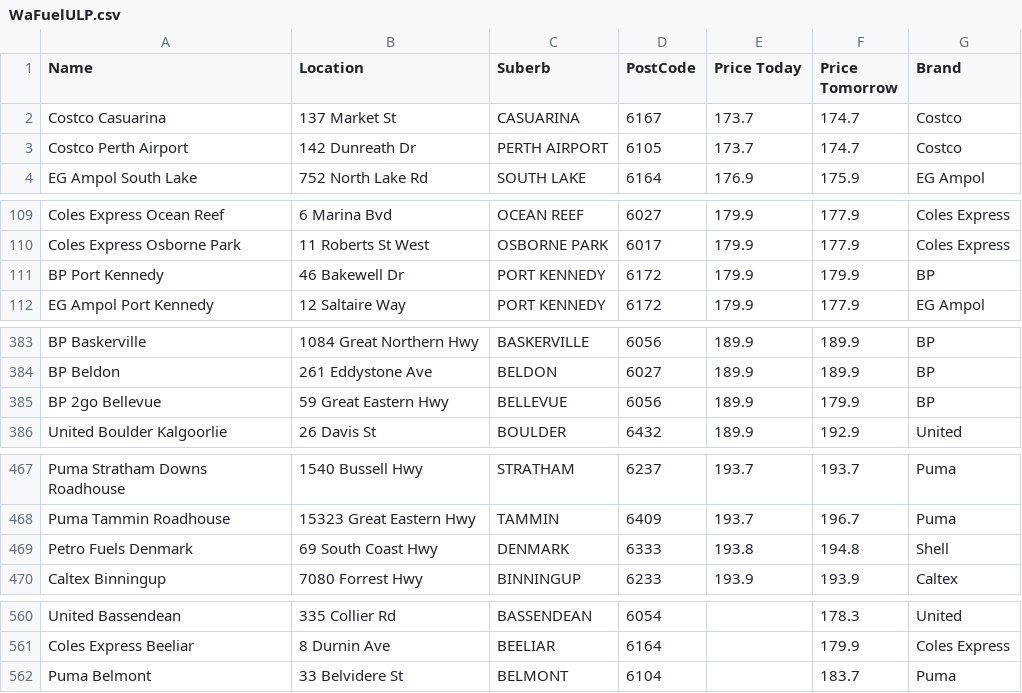
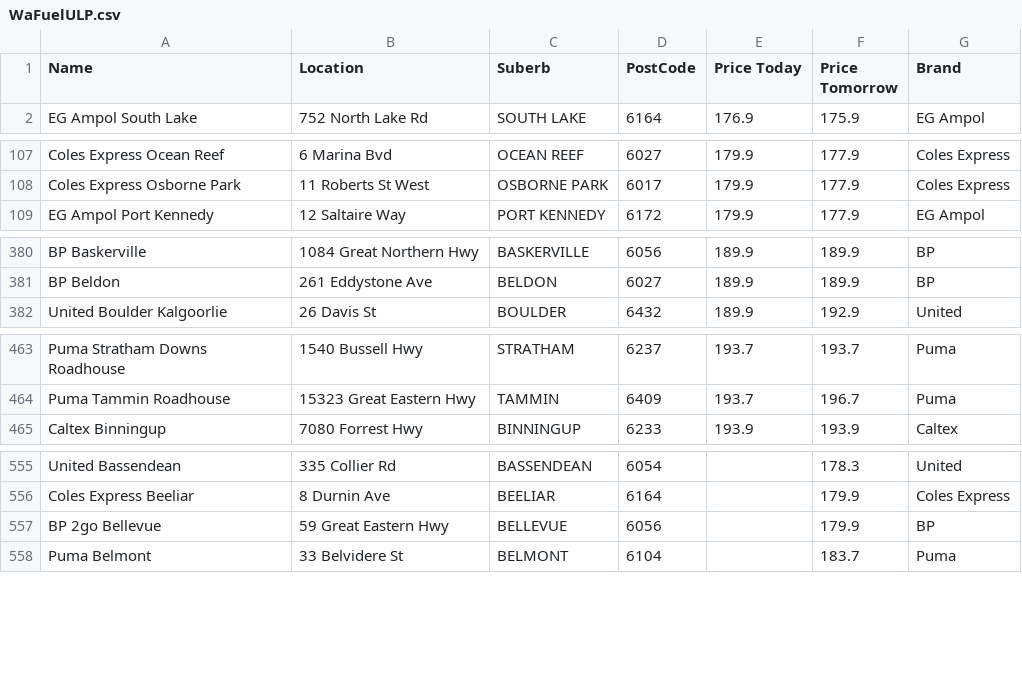
Before and after one commit to Luke3573/WaFuel, a CSV file: WaFuelULP.csv, drawn as a sheet; only a part is shown, gaps mark what is left out; the diff covers the shown part only.

Commit message:
committing files

```diff
--- a/WaFuelULP.csv
+++ b/WaFuelULP.csv
@@ -1,4 +1,2 @@
 Name,Location,Suberb,PostCode,Price Today,Price Tomorrow,Brand
-Costco Casuarina,137 Market St,CASUARINA,6167,173.7,174.7,Costco
-Costco Perth Airport,142 Dunreath Dr,PERTH AIRPORT,6105,173.7,174.7,Costco
 EG Ampol South Lake,752 North Lake Rd,SOUTH LAKE,6164,176.9,175.9,EG Ampol
@@ -110,3 +108,2 @@ Coles Express Ocean Reef,6 Marina Bvd,OCEAN REEF,6027,179.9,177.9,Coles Express
 Coles Express Osborne Park,11 Roberts St West,OSBORNE PARK,6017,179.9,177.9,Coles Express
-BP Port Kennedy,46 Bakewell Dr,PORT KENNEDY,6172,179.9,179.9,BP
 EG Ampol Port Kennedy,12 Saltaire Way,PORT KENNEDY,6172,179.9,177.9,EG Ampol
@@ -384,3 +381,2 @@ BP Baskerville,1084 Great Northern Hwy,BASKERVILLE,6056,189.9,189.9,BP
 BP Beldon,261 Eddystone Ave,BELDON,6027,189.9,189.9,BP
-BP 2go Bellevue,59 Great Eastern Hwy,BELLEVUE,6056,189.9,179.9,BP
 United Boulder Kalgoorlie,26 Davis St,BOULDER,6432,189.9,192.9,United
@@ -468,3 +464,2 @@ Puma Stratham Downs Roadhouse,1540 Bussell Hwy,STRATHAM,6237,193.7,193.7,Puma
 Puma Tammin Roadhouse,15323 Great Eastern Hwy,TAMMIN,6409,193.7,196.7,Puma
-Petro Fuels Denmark,69 South Coast Hwy,DENMARK,6333,193.8,194.8,Shell
 Caltex Binningup,7080 Forrest Hwy,BINNINGUP,6233,193.9,193.9,Caltex
@@ -561,2 +556,3 @@ United Bassendean,335 Collier Rd,BASSENDEAN,6054,,178.3,United
 Coles Express Beeliar,8 Durnin Ave,BEELIAR,6164,,179.9,Coles Express
+BP 2go Bellevue,59 Great Eastern Hwy,BELLEVUE,6056,,179.9,BP
 Puma Belmont,33 Belvidere St,BELMONT,6104,,183.7,Puma
```
Also changed, not shown: 4 added rows elsewhere in this file.
